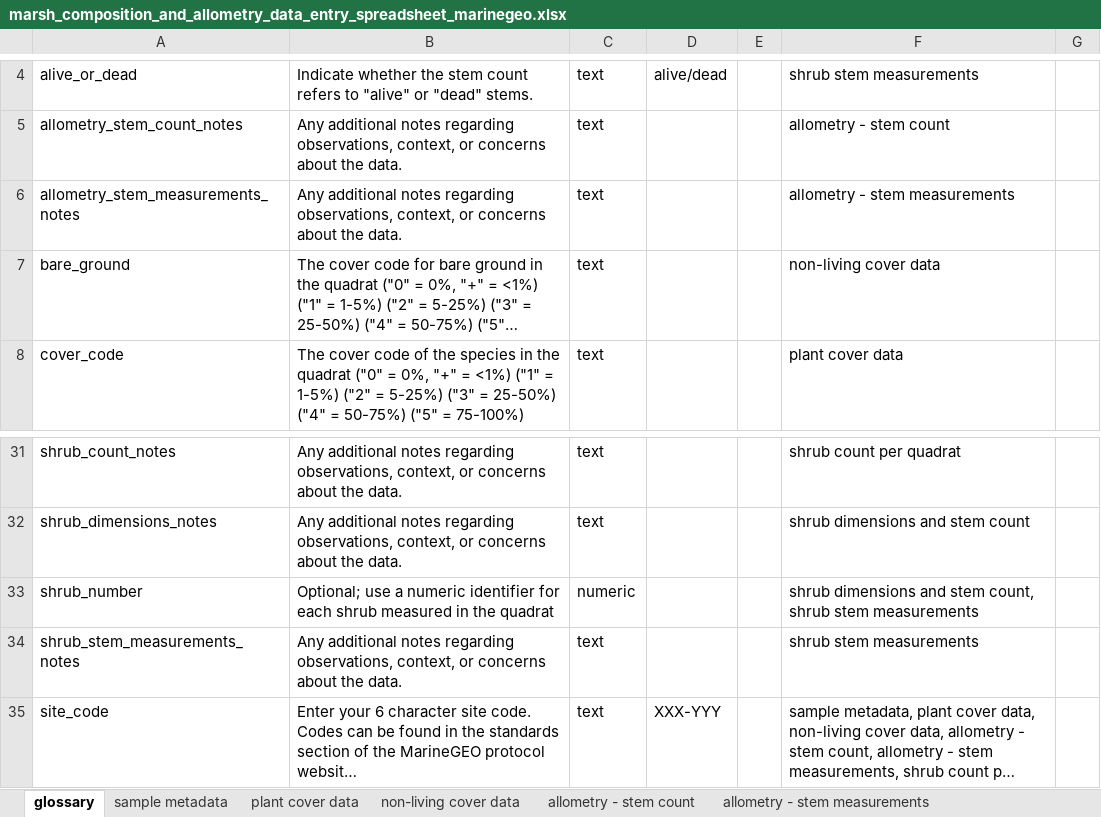
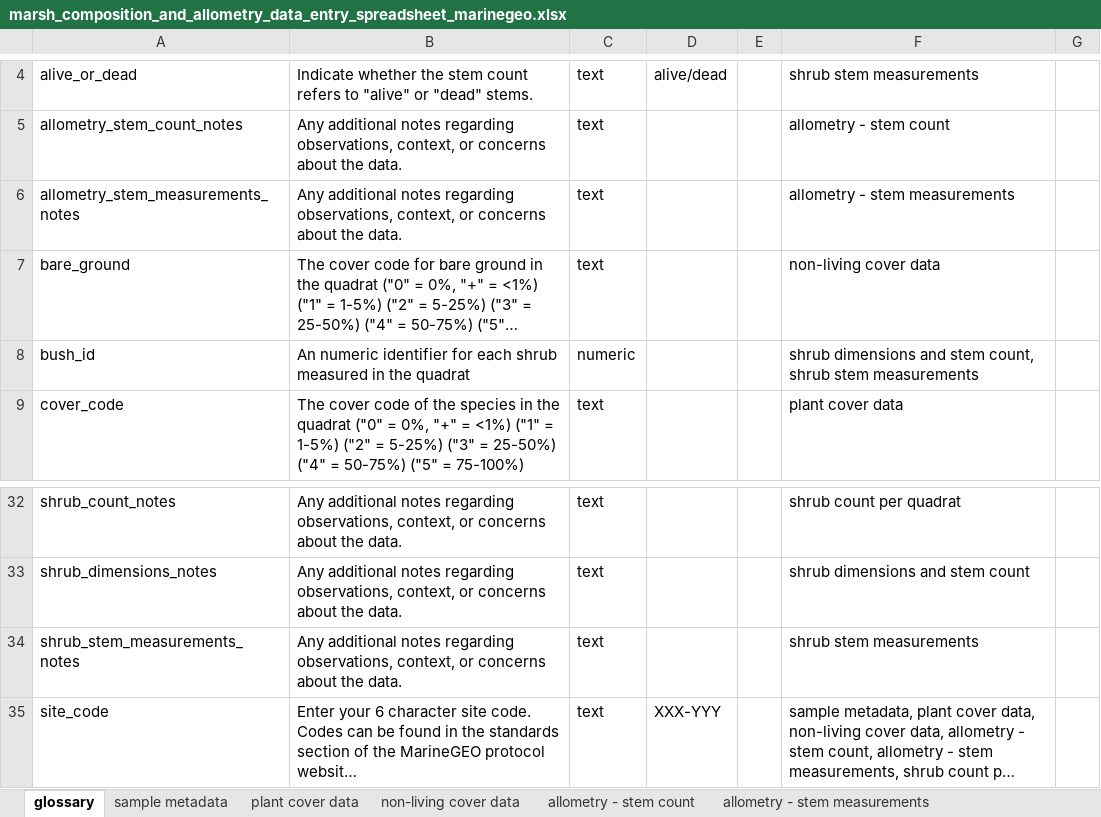
Before and after one commit to MarineGEO/protocols, an Excel workbook: saltmarsh/final_spreadsheets/marsh_composition_and_allometry_data_entry_spreadsheet_marinegeo.xlsx, sheet glossary, drawn as a sheet; only a part is shown, gaps mark what is left out; long unchanged cells end in …; values as stored, in another font and other column widths than the file's, no borders; charts and pictures and conditional formats not drawn; removed rows and columns are numbered as before the commit, all else as after; the diff names each change by its address in the sheet, - before the commit and + after, or states it on an @@ line.

Commit message:
update salt marsh materials

```diff
--- a/saltmarsh/final_spreadsheets/marsh_composition_and_allometry_data_entry_spreadsheet_marinegeo.xlsx (sheet glossary)
+++ b/saltmarsh/final_spreadsheets/marsh_composition_and_allometry_data_entry_spreadsheet_marinegeo.xlsx (sheet glossary)
+row 8: bush_id | An numeric identifier for each shrub measured in the quadrat | numeric |  |  | shrub dimensions and stem count, shrub stem measurements
-row 33: shrub_number | Optional; use a numeric identifier for each shrub measured in the quadrat | numeric |  |  | shrub dimensions and stem count, shrub stem measurements
```
Also changed, not shown: sheet shrub stem measurements, sheet shrub dimensions and stem count, saltmarsh/final_spreadsheets/marsh_fauna_data_entry_spreadsheet_marinegeo.xlsx, 4 other files.
